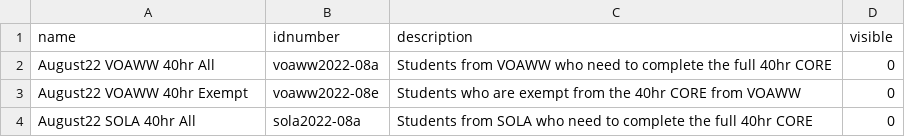
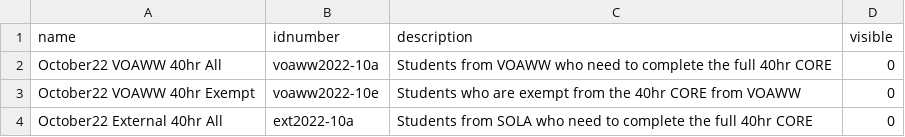
Before and after one commit to Matthiasaustin/training-cli, a CSV file: new_cohort_docs/new_cohort_2022.csv, drawn as a sheet.

```diff
--- a/new_cohort_docs/new_cohort_2022.csv
+++ b/new_cohort_docs/new_cohort_2022.csv
@@ -1,4 +1,4 @@
 name,idnumber,description,visible
-August22 VOAWW 40hr All,voaww2022-08a,Students from VOAWW who need to complete the full 40hr CORE,0
-August22 VOAWW 40hr Exempt,voaww2022-08e,Students who are exempt from the 40hr CORE from VOAWW,0
-August22 SOLA 40hr All,sola2022-08a,Students from SOLA who need to complete the full 40hr CORE,0
+October22 VOAWW 40hr All,voaww2022-10a,Students from VOAWW who need to complete the full 40hr CORE,0
+October22 VOAWW 40hr Exempt,voaww2022-10e,Students who are exempt from the 40hr CORE from VOAWW,0
+October22 External 40hr All,ext2022-10a,Students from SOLA who need to complete the full 40hr CORE,0
```
Also changed, not shown: course_check_log.csv, course_id.csv, 10 other files.
